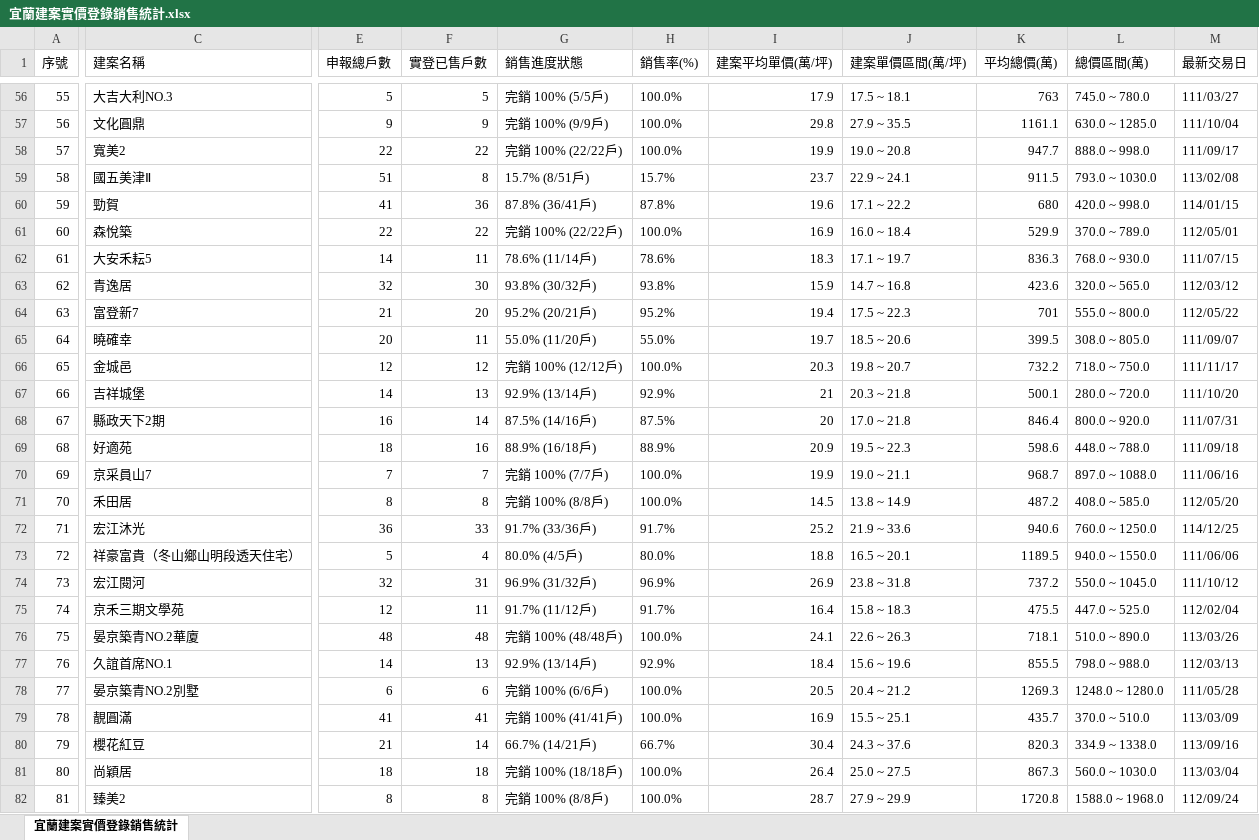
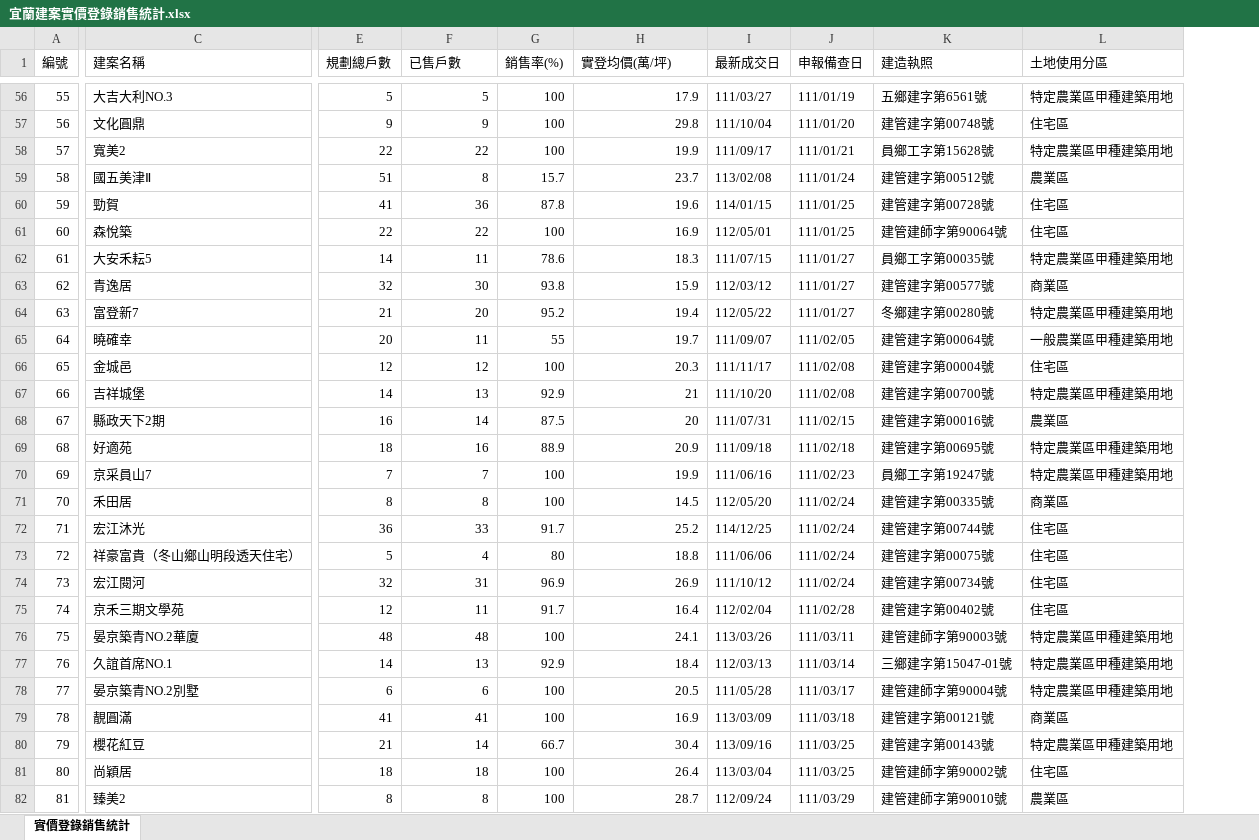
Before and after one commit to yilan-land-8866/yilan-buildings, an Excel workbook: 宜蘭建案實價登錄銷售統計.xlsx, sheet 實價登錄銷售統計, drawn as a sheet; only a part is shown, gaps mark what is left out; values as stored, in another font and other column widths than the file's, no borders; removed rows and columns are numbered as before the commit, all else as after; the diff covers the shown part only; the diff names each change by its address in the sheet, - before the commit and + after, or states it on an @@ line.

```diff
--- a/宜蘭建案實價登錄銷售統計.xlsx (sheet 實價登錄銷售統計)
+++ b/宜蘭建案實價登錄銷售統計.xlsx (sheet 實價登錄銷售統計)
-sheet tab: 宜蘭建案實價登錄銷售統計
+sheet tab: 實價登錄銷售統計
-column G (銷售進度狀態), rows 56-82: 完銷 100% (5/5戶) | 完銷 100% (9/9戶) | 完銷 100% (22/22戶) | 15.7% (8/51戶) | 87.8% (36/41戶) | 完銷 100% (22/22戶) | 78.6% (11/14戶) | 93.8% (30/32戶) | 95.2% (20/21戶) | 55.0% (11/20戶) | 完銷 100% (12/12戶) | 92.9% (13/14戶) | 87.5% (14/16戶) | 88.9% (16/18戶) | 完銷 100% (7/7戶) | 完銷 100% (8/8戶) | 91.7% (33/36戶) | 80.0% (4/5戶) | 96.9% (31/32戶) | 91.7% (11/12戶) | 完銷 100% (48/48戶) | 92.9% (13/14戶) | 完銷 100% (6/6戶) | 完銷 100% (41/41戶) | 66.7% (14/21戶) | 完銷 100% (18/18戶) | 完銷 100% (8/8戶)
-column J (建案單價區間(萬/坪)), rows 56-82: 17.5 ~ 18.1 | 27.9 ~ 35.5 | 19.0 ~ 20.8 | 22.9 ~ 24.1 | 17.1 ~ 22.2 | 16.0 ~ 18.4 | 17.1 ~ 19.7 | 14.7 ~ 16.8 | 17.5 ~ 22.3 | 18.5 ~ 20.6 | 19.8 ~ 20.7 | 20.3 ~ 21.8 | 17.0 ~ 21.8 | 19.5 ~ 22.3 | 19.0 ~ 21.1 | 13.8 ~ 14.9 | 21.9 ~ 33.6 | 16.5 ~ 20.1 | 23.8 ~ 31.8 | 15.8 ~ 18.3 | 22.6 ~ 26.3 | 15.6 ~ 19.6 | 20.4 ~ 21.2 | 15.5 ~ 25.1 | 24.3 ~ 37.6 | 25.0 ~ 27.5 | 27.9 ~ 29.9
-column K (平均總價(萬)), rows 56-82: 763 | 1161.1 | 947.7 | 911.5 | 680 | 529.9 | 836.3 | 423.6 | 701 | 399.5 | 732.2 | 500.1 | 846.4 | 598.6 | 968.7 | 487.2 | 940.6 | 1189.5 | 737.2 | 475.5 | 718.1 | 855.5 | 1269.3 | 435.7 | 820.3 | 867.3 | 1720.8
-column L (總價區間(萬)), rows 56-82: 745.0 ~ 780.0 | 630.0 ~ 1285.0 | 888.0 ~ 998.0 | 793.0 ~ 1030.0 | 420.0 ~ 998.0 | 370.0 ~ 789.0 | 768.0 ~ 930.0 | 320.0 ~ 565.0 | 555.0 ~ 800.0 | 308.0 ~ 805.0 | 718.0 ~ 750.0 | 280.0 ~ 720.0 | 800.0 ~ 920.0 | 448.0 ~ 788.0 | 897.0 ~ 1088.0 | 408.0 ~ 585.0 | 760.0 ~ 1250.0 | 940.0 ~ 1550.0 | 550.0 ~ 1045.0 | 447.0 ~ 525.0 | 510.0 ~ 890.0 | 798.0 ~ 988.0 | 1248.0 ~ 1280.0 | 370.0 ~ 510.0 | 334.9 ~ 1338.0 | 560.0 ~ 1030.0 | 1588.0 ~ 1968.0
+column J (申報備查日), rows 56-82: 111/01/19 | 111/01/20 | 111/01/21 | 111/01/24 | 111/01/25 | 111/01/25 | 111/01/27 | 111/01/27 | 111/01/27 | 111/02/05 | 111/02/08 | 111/02/08 | 111/02/15 | 111/02/18 | 111/02/23 | 111/02/24 | 111/02/24 | 111/02/24 | 111/02/24 | 111/02/28 | 111/03/11 | 111/03/14 | 111/03/17 | 111/03/18 | 111/03/25 | 111/03/25 | 111/03/29
+column K (建造執照), rows 56-82: 五鄉建字第6561號 | 建管建字第00748號 | 員鄉工字第15628號 | 建管建字第00512號 | 建管建字第00728號 | 建管建師字第90064號 | 員鄉工字第00035號 | 建管建字第00577號 | 冬鄉建字第00280號 | 建管建字第00064號 | 建管建字第00004號 | 建管建字第00700號 | 建管建字第00016號 | 建管建字第00695號 | 員鄉工字第19247號 | 建管建字第00335號 | 建管建字第00744號 | 建管建字第00075號 | 建管建字第00734號 | 建管建字第00402號 | 建管建師字第90003號 | 三鄉建字第15047-01號 | 建管建師字第90004號 | 建管建字第00121號 | 建管建字第00143號 | 建管建師字第90002號 | 建管建師字第90010號
+column L (土地使用分區), rows 56-82: 特定農業區甲種建築用地 | 住宅區 | 特定農業區甲種建築用地 | 農業區 | 住宅區 | 住宅區 | 特定農業區甲種建築用地 | 商業區 | 特定農業區甲種建築用地 | 一般農業區甲種建築用地 | 住宅區 | 特定農業區甲種建築用地 | 農業區 | 特定農業區甲種建築用地 | 特定農業區甲種建築用地 | 商業區 | 住宅區 | 住宅區 | 住宅區 | 住宅區 | 特定農業區甲種建築用地 | 特定農業區甲種建築用地 | 特定農業區甲種建築用地 | 商業區 | 特定農業區甲種建築用地 | 住宅區 | 農業區
@@ column A (編號) renumbered in row 1 @@
-E1: 申報總戶數
+E1: 規劃總戶數
-F1: 實登已售戶數
+F1: 已售戶數
-H1: 建案平均單價(萬/坪)
+H1: 實登均價(萬/坪)
-I1: 最新交易日
+I1: 最新成交日
-G56:G58 (銷售率(%)): 100.0%
+G56:G58 (銷售率(%)): 100
-G59 (銷售率(%)): 15.7%
+G59 (銷售率(%)): 15.7
-G60 (銷售率(%)): 87.8%
+G60 (銷售率(%)): 87.8
-G61 (銷售率(%)): 100.0%
+G61 (銷售率(%)): 100
-G62 (銷售率(%)): 78.6%
+G62 (銷售率(%)): 78.6
-G63 (銷售率(%)): 93.8%
+G63 (銷售率(%)): 93.8
-G64 (銷售率(%)): 95.2%
+G64 (銷售率(%)): 95.2
-G65 (銷售率(%)): 55.0%
+G65 (銷售率(%)): 55
-G66 (銷售率(%)): 100.0%
+G66 (銷售率(%)): 100
-G67 (銷售率(%)): 92.9%
+G67 (銷售率(%)): 92.9
-G68 (銷售率(%)): 87.5%
+G68 (銷售率(%)): 87.5
-G69 (銷售率(%)): 88.9%
+G69 (銷售率(%)): 88.9
-G70:G71 (銷售率(%)): 100.0%
+G70:G71 (銷售率(%)): 100
-G72 (銷售率(%)): 91.7%
+G72 (銷售率(%)): 91.7
-G73 (銷售率(%)): 80.0%
+G73 (銷售率(%)): 80
-G74 (銷售率(%)): 96.9%
+G74 (銷售率(%)): 96.9
-G75 (銷售率(%)): 91.7%
+G75 (銷售率(%)): 91.7
-G76 (銷售率(%)): 100.0%
+G76 (銷售率(%)): 100
-G77 (銷售率(%)): 92.9%
+G77 (銷售率(%)): 92.9
-G78:G79 (銷售率(%)): 100.0%
+G78:G79 (銷售率(%)): 100
-G80 (銷售率(%)): 66.7%
+G80 (銷售率(%)): 66.7
-G81:G82 (銷售率(%)): 100.0%
+G81:G82 (銷售率(%)): 100
```
Also changed, not shown: 4 added rows and 644 edited cells elsewhere in this sheet, 4 other files.
